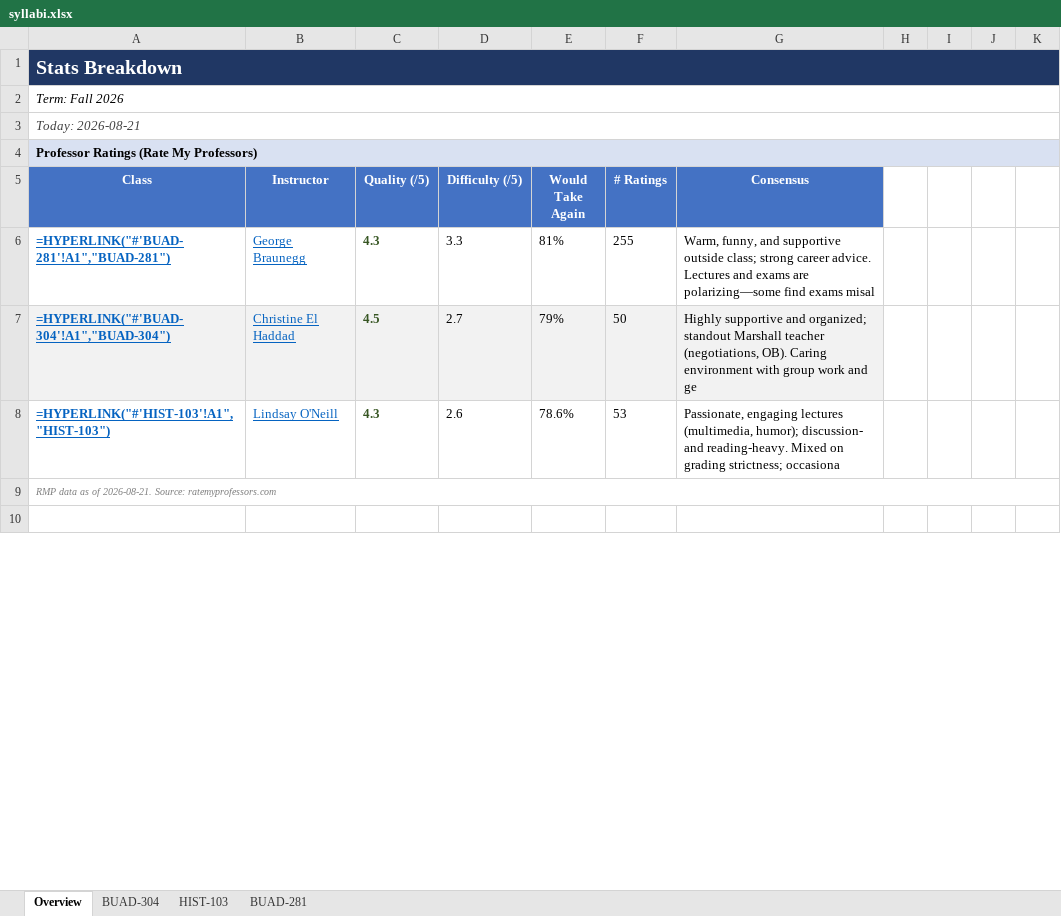
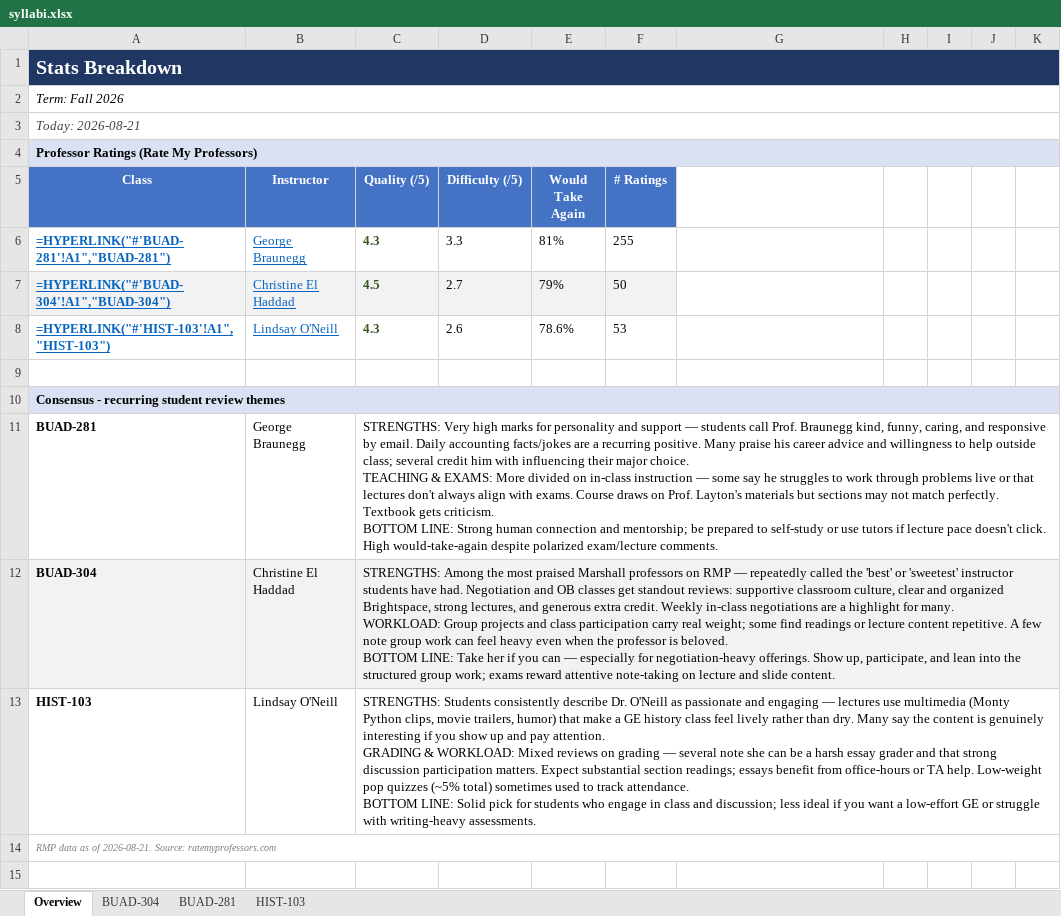
Before and after one commit to vengeanceaiUSC/Syllabus-, an Excel workbook: output/syllabi.xlsx, sheet Overview, drawn as a sheet; only a part is shown; values as stored, in another font and other column widths than the file's, no borders; formulas without a stored value are shown as written; ↵ is a line break in a cell; the diff names each change by its address in the sheet, - before the commit and + after, or states it on an @@ line.

```diff
--- a/output/syllabi.xlsx (sheet Overview)
+++ b/output/syllabi.xlsx (sheet Overview)
@@ sheet tab order changed: Overview | BUAD-304 | BUAD-281 | HIST-103 @@
-G5: Consensus
+G5: (empty)
-G5 fill: #4472C4
+G5 fill: none
-G6: Warm, funny, and supportive outside class; strong career advice. Lectures and exams are polarizing—some find exams misal
+G6: (empty)
-G7: Highly supportive and organized; standout Marshall teacher (negotiations, OB). Caring environment with group work and ge
+G7: (empty)
-G7 fill: #F2F2F2
+G7 fill: none
-G8: Passionate, engaging lectures (multimedia, humor); discussion- and reading-heavy. Mixed on grading strictness; occasiona
+G8: (empty)
+row 9: (empty)
+row 10: Consensus - recurring student review themes
+row 11: BUAD-281 | George Braunegg | STRENGTHS: Very high marks for personality and support — students call Prof. Braunegg kind, funny, caring, and responsive by email. Daily accounting facts/jokes are a recurring positive. Many praise his career advice and willingness to help outside class; several credit him with influencing their major choice. ↵ TEACHING & EXAMS: More divided on in-class instruction — some say he struggles to work through problems live or that lectures don't always align with exams. Course draws on Prof. Layton's materials but sections may not match perfectly. Textbook gets criticism. ↵ BOTTOM LINE: Strong human connection and mentorship; be prepared to self-study or use tutors if lecture pace doesn't click. High would-take-again despite polarized exam/lecture comments.
+row 12: BUAD-304 | Christine El Haddad | STRENGTHS: Among the most praised Marshall professors on RMP — repeatedly called the 'best' or 'sweetest' instructor students have had. Negotiation and OB classes get standout reviews: supportive classroom culture, clear and organized Brightspace, strong lectures, and generous extra credit. Weekly in-class negotiations are a highlight for many. ↵ WORKLOAD: Group projects and class participation carry real weight; some find readings or lecture content repetitive. A few note group work can feel heavy even when the professor is beloved. ↵ BOTTOM LINE: Take her if you can — especially for negotiation-heavy offerings. Show up, participate, and lean into the structured group work; exams reward attentive note-taking on lecture and slide content.
+row 13: HIST-103 | Lindsay O'Neill | STRENGTHS: Students consistently describe Dr. O'Neill as passionate and engaging — lectures use multimedia (Monty Python clips, movie trailers, humor) that make a GE history class feel lively rather than dry. Many say the content is genuinely interesting if you show up and pay attention. ↵ GRADING & WORKLOAD: Mixed reviews on grading — several note she can be a harsh essay grader and that strong discussion participation matters. Expect substantial section readings; essays benefit from office-hours or TA help. Low-weight pop quizzes (~5% total) sometimes used to track attendance. ↵ BOTTOM LINE: Solid pick for students who engage in class and discussion; less ideal if you want a low-effort GE or struggle with writing-heavy assessments.
```
Also changed, not shown: 3 other files.
